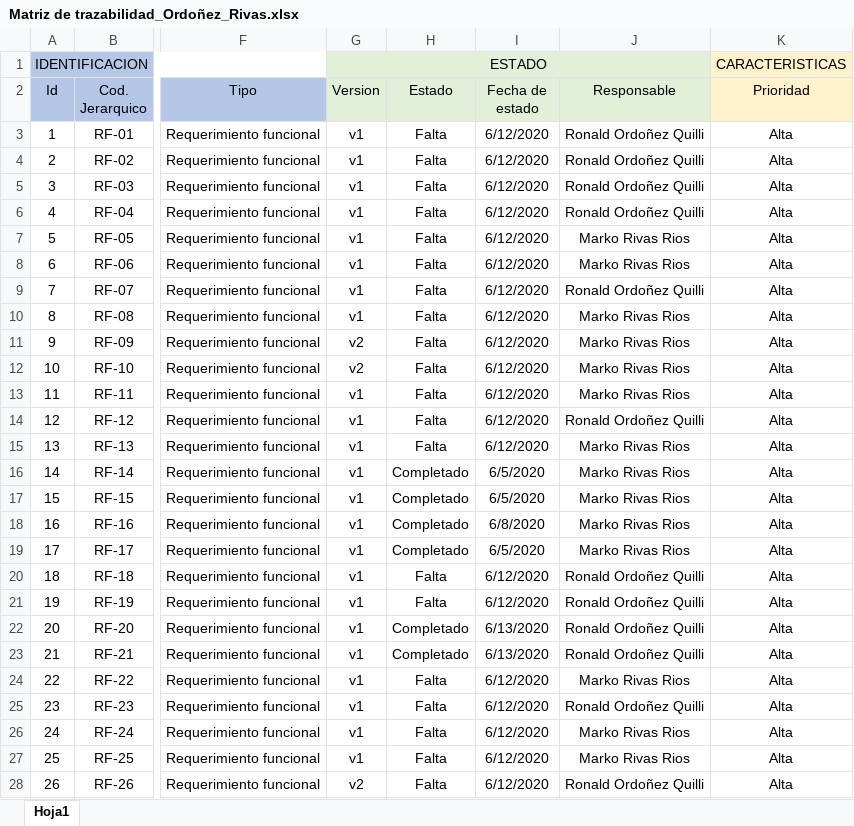
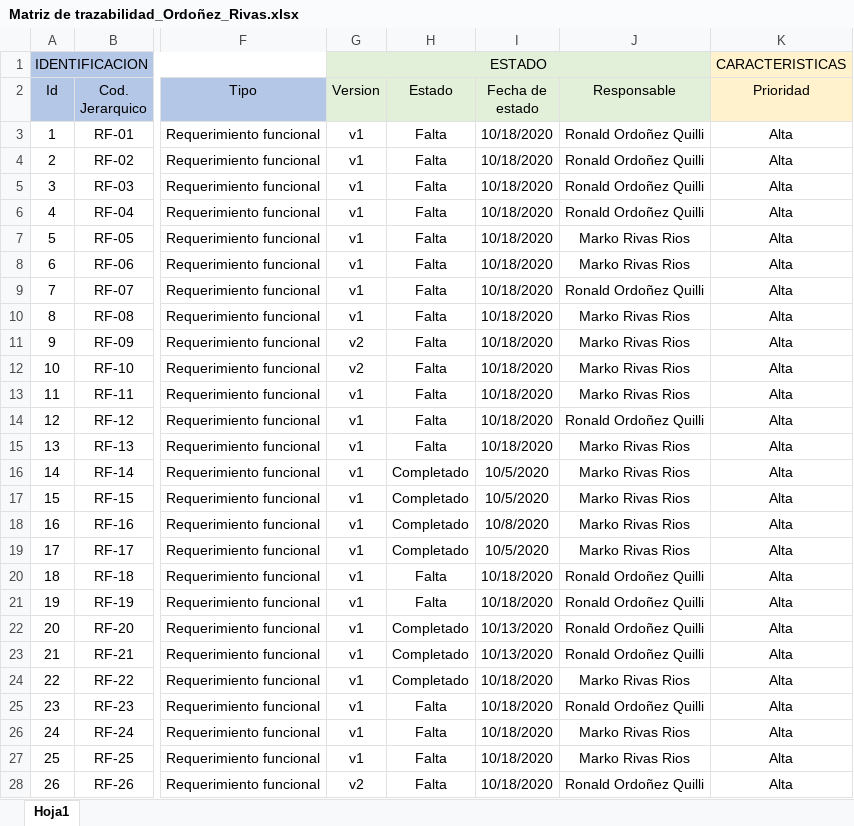
Before and after one commit to MarkoRivas20/Tacna-FD-Construccion-II, an Excel workbook: Documentos/3. Elaboracion/Matriz de trazabilidad_Ordoñez_Rivas.xlsx, sheet Hoja1, drawn as a sheet; only a part is shown, gaps mark what is left out; values as stored, in another font and other column widths than the file's, no borders; the diff covers the shown part only; the diff names each change by its address in the sheet, - before the commit and + after, or states it on an @@ line.

Commit message:
Update Matriz de trazabilidad_Ordoñez_Rivas.xlsx

```diff
--- a/Documentos/3. Elaboracion/Matriz de trazabilidad_Ordoñez_Rivas.xlsx (sheet Hoja1)
+++ b/Documentos/3. Elaboracion/Matriz de trazabilidad_Ordoñez_Rivas.xlsx (sheet Hoja1)
-I3:I15 (Fecha de estado): 6/12/2020
+I3:I15 (Fecha de estado): 10/18/2020
-I16:I17 (Fecha de estado): 6/5/2020
+I16:I17 (Fecha de estado): 10/5/2020
-I18 (Fecha de estado): 6/8/2020
+I18 (Fecha de estado): 10/8/2020
-I19 (Fecha de estado): 6/5/2020
+I19 (Fecha de estado): 10/5/2020
-I20:I21 (Fecha de estado): 6/12/2020
+I20:I21 (Fecha de estado): 10/18/2020
-I22:I23 (Fecha de estado): 6/13/2020
+I22:I23 (Fecha de estado): 10/13/2020
-H24 (Estado): Falta
+H24 (Estado): Completado
-I24:I28 (Fecha de estado): 6/12/2020
+I24:I28 (Fecha de estado): 10/18/2020
```
Also changed, not shown: 11 edited cells elsewhere in this sheet.
